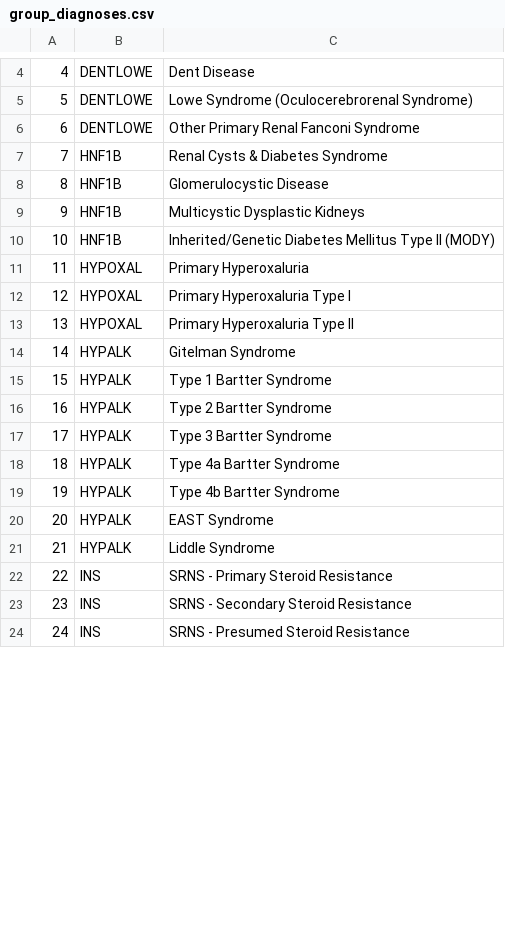
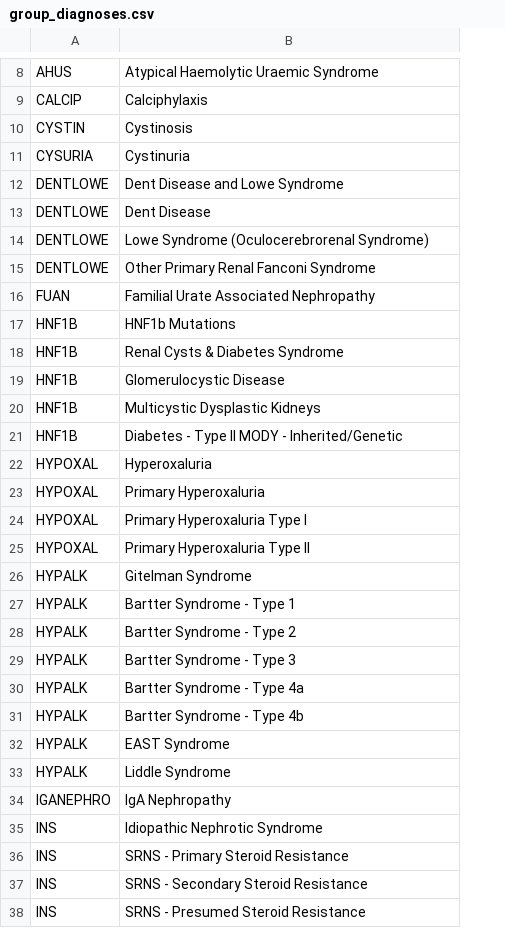
Before and after one commit to renalreg/radar, a CSV file: migration/data/group_diagnoses.csv, drawn as a sheet; only a part is shown, gaps mark what is left out; removed rows and columns are numbered as before the commit, all else as after; the diff covers the shown part only; the diff names each change by its address in the sheet, - before the commit and + after, or states it on an @@ line.

```diff
--- a/migration/data/group_diagnoses.csv
+++ b/migration/data/group_diagnoses.csv
-column A, rows 4-24: 4 | 5 | 6 | 7 | 8 | 9 | 10 | 11 | 12 | 13 | 14 | 15 | 16 | 17 | 18 | 19 | 20 | 21 | 22 | 23 | 24
+row 8: AHUS | Atypical Haemolytic Uraemic Syndrome
+row 9: CALCIP | Calciphylaxis
+row 10: CYSTIN | Cystinosis
+row 11: CYSURIA | Cystinuria
+row 12: DENTLOWE | Dent Disease and Lowe Syndrome
+row 16: FUAN | Familial Urate Associated Nephropathy
+row 17: HNF1B | HNF1b Mutations
-B21: Inherited/Genetic Diabetes Mellitus Type II (MODY)
+B21: Diabetes - Type II MODY - Inherited/Genetic
+row 22: HYPOXAL | Hyperoxaluria
-B27: Type 1 Bartter Syndrome
+B27: Bartter Syndrome - Type 1
-B28: Type 2 Bartter Syndrome
+B28: Bartter Syndrome - Type 2
-B29: Type 3 Bartter Syndrome
+B29: Bartter Syndrome - Type 3
-B30: Type 4a Bartter Syndrome
+B30: Bartter Syndrome - Type 4a
-B31: Type 4b Bartter Syndrome
+B31: Bartter Syndrome - Type 4b
+row 34: IGANEPHRO | IgA Nephropathy
+row 35: INS | Idiopathic Nephrotic Syndrome
```
Also changed, not shown: 12 added rows and 2 edited cells elsewhere in this file, migration/data/diagnoses.csv, 1 other file.
